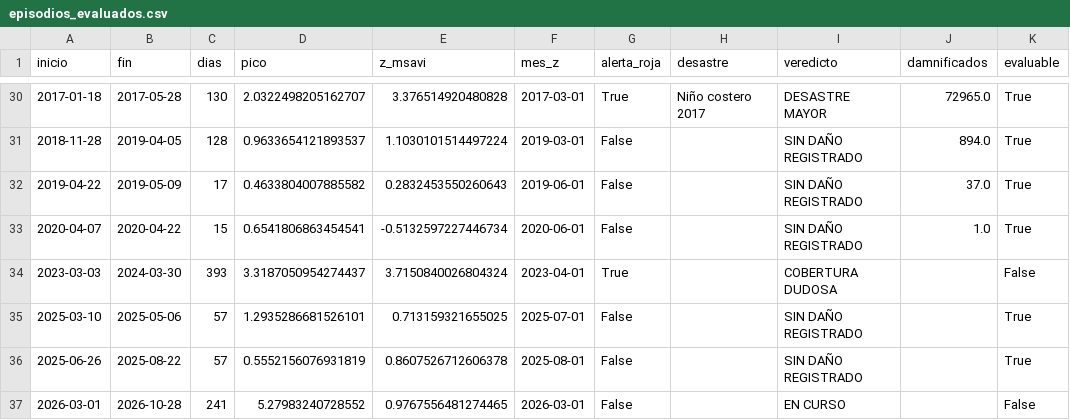
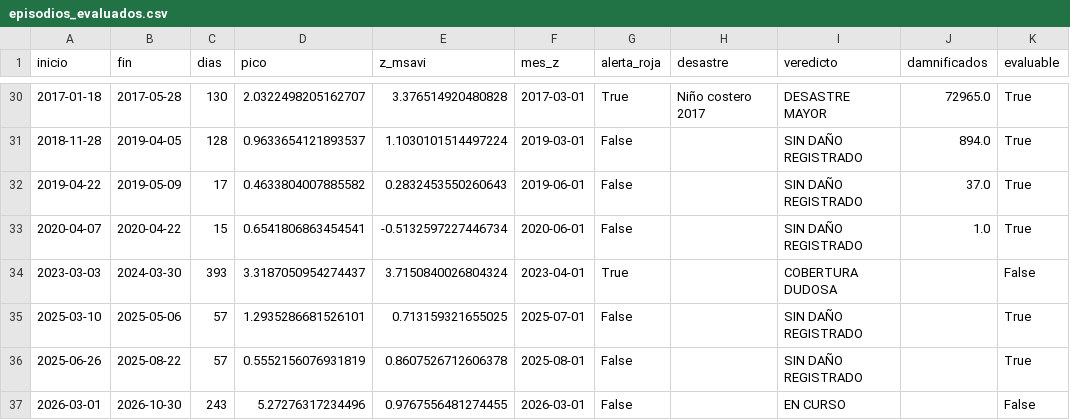
Before and after one commit to Star-dust25/pulso, a CSV file: backend/data/salidas/episodios_evaluados.csv, drawn as a sheet; only a part is shown, gaps mark what is left out; the diff names each change by its address in the sheet, - before the commit and + after, or states it on an @@ line.

```diff
--- a/backend/data/salidas/episodios_evaluados.csv
+++ b/backend/data/salidas/episodios_evaluados.csv
-B37 (fin): 2026-10-28
+B37 (fin): 2026-10-30
-C37 (dias): 241
+C37 (dias): 243
-D37 (pico): 5.27983240728552
+D37 (pico): 5.27276317234496
-E37 (z_msavi): 0.9767556481274465
+E37 (z_msavi): 0.9767556481274455
```
Also changed, not shown: backend/data/datos/serie_sst.csv, backend/data/datos/serie_sst_diaria.csv, 6 other files.
